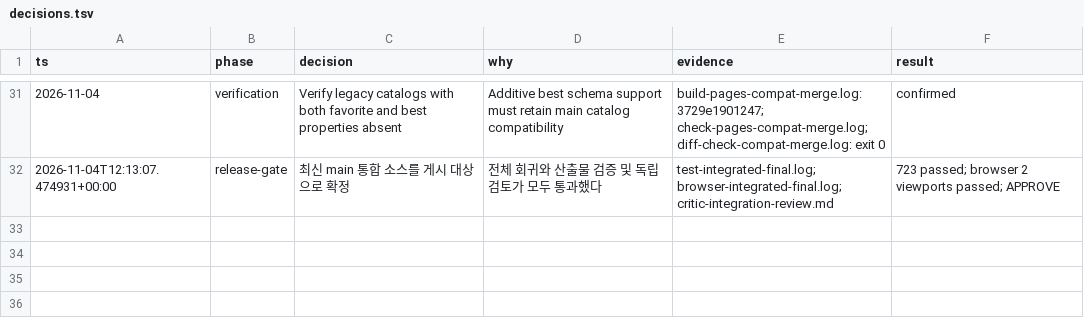
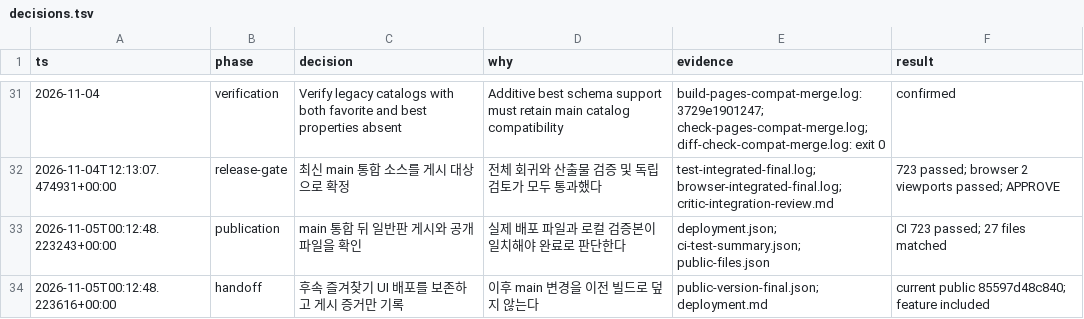
Before and after one commit to kangseokgyu/bean-pocket, a TSV file: docs/evidence/recipe-exploration-20261104/decisions.tsv, drawn as a sheet; only a part is shown, gaps mark what is left out; the diff names each change by its address in the sheet, - before the commit and + after, or states it on an @@ line.

Commit message:
docs(brew): record publication and public artifact verification

```diff
--- a/docs/evidence/recipe-exploration-20261104/decisions.tsv
+++ b/docs/evidence/recipe-exploration-20261104/decisions.tsv
+row 33: 2026-11-05T00:12:48.223243+00:00 | publication | main 통합 뒤 일반판 게시와 공개 파일을 확인 | 실제 배포 파일과 로컬 검증본이 일치해야 완료로 판단한다 | deployment.json; ci-test-summary.json; public-files.json | CI 723 passed; 27 files matched
+row 34: 2026-11-05T00:12:48.223616+00:00 | handoff | 후속 즐겨찾기 UI 배포를 보존하고 게시 증거만 기록 | 이후 main 변경을 이전 빌드로 덮지 않는다 | public-version-final.json; deployment.md | current public 85597d48c840; feature included
```
Also changed, not shown: 5 other files.
